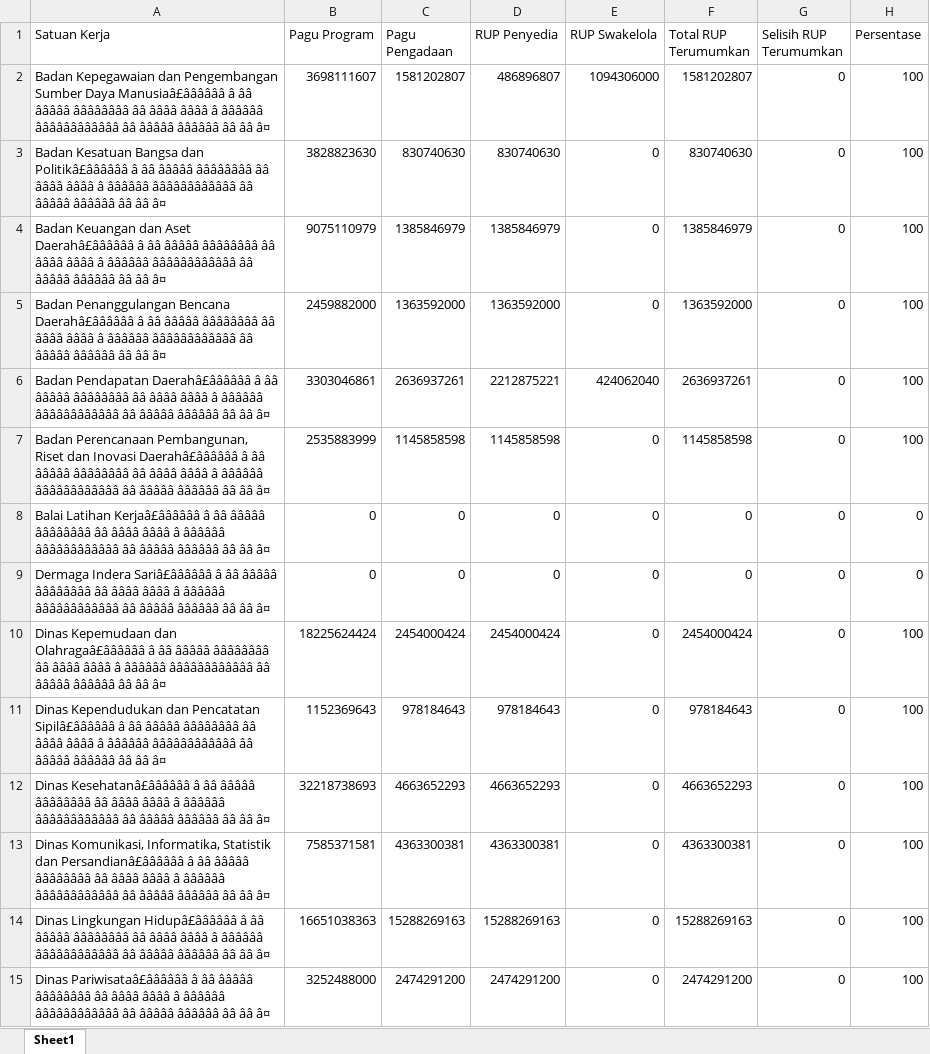
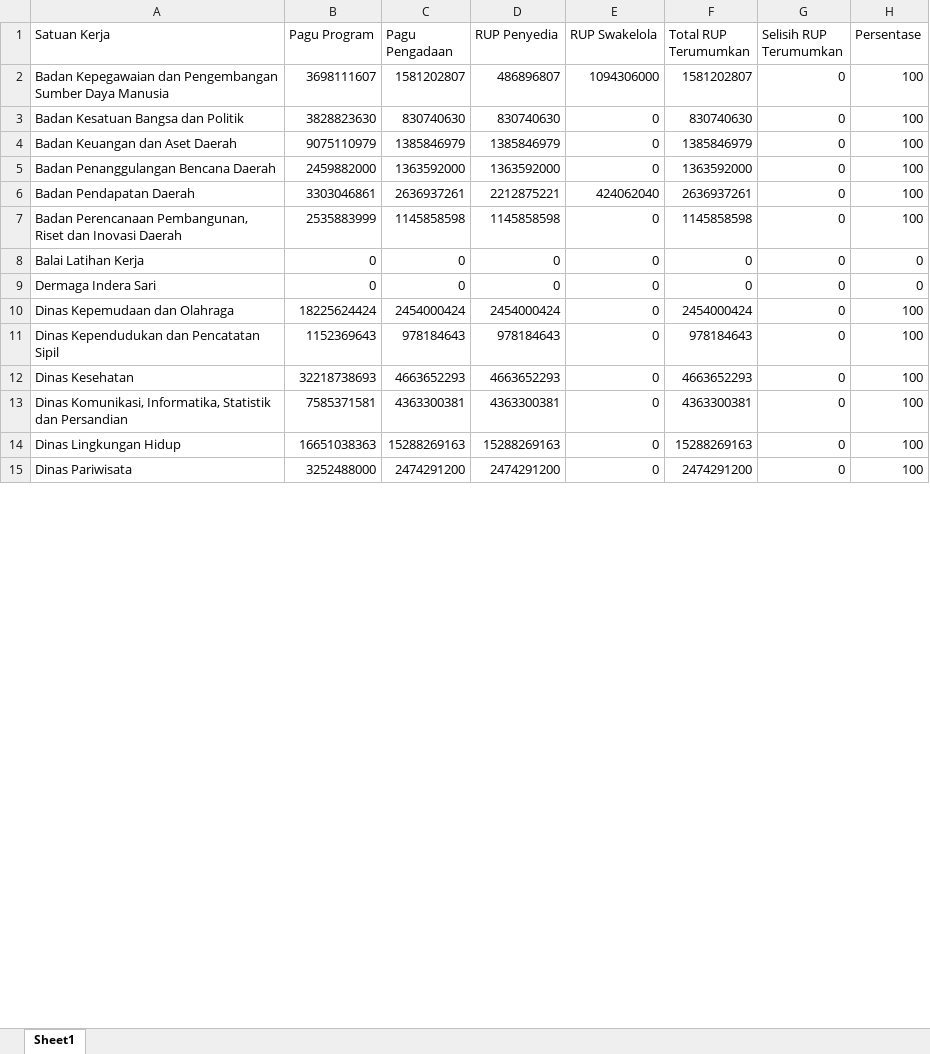
Before and after one commit to rizkipem-21/rup-2026-inaproc, an Excel workbook: output/Rekap RUP Tahun 2026 (2026-04-21) Legacy.xlsx, sheet Sheet1, drawn as a sheet; only a part is shown; values as stored, in another font and other column widths than the file's, no borders; the diff covers the shown part only; the diff names each change by its address in the sheet, - before the commit and + after, or states it on an @@ line.

```diff
--- a/output/Rekap RUP Tahun 2026 (2026-04-21) Legacy.xlsx (sheet Sheet1)
+++ b/output/Rekap RUP Tahun 2026 (2026-04-21) Legacy.xlsx (sheet Sheet1)
-A2 (Satuan Kerja): …Sumber Daya Manusiaâ£ââââââ â ââ âââââ ââââââââ ââ ââââ ââââ â ââââââ ââââââââââââ ââ âââââ ââââââ ââ ââ â¤
+A2 (Satuan Kerja): …Sumber Daya Manusia
-A3 (Satuan Kerja): …Bangsa dan Politikâ£ââââââ â ââ âââââ ââââââââ ââ ââââ ââââ â ââââââ ââââââââââââ ââ âââââ ââââââ ââ ââ â¤
+A3 (Satuan Kerja): …Bangsa dan Politik
-A4 (Satuan Kerja): …dan Aset Daerahâ£ââââââ â ââ âââââ ââââââââ ââ ââââ ââââ â ââââââ ââââââââââââ ââ âââââ ââââââ ââ ââ â¤
+A4 (Satuan Kerja): …dan Aset Daerah
-A5 (Satuan Kerja): …Penanggulangan Bencana Daerahâ£ââââââ â ââ âââââ ââââââââ ââ ââââ ââââ â ââââââ ââââââââââââ ââ âââââ ââââââ ââ ââ â¤
+A5 (Satuan Kerja): …Penanggulangan Bencana Daerah
-A6 (Satuan Kerja): Badan Pendapatan Daerahâ£ââââââ â ââ âââââ ââââââââ ââ ââââ ââââ â ââââââ ââââââââââââ ââ âââââ ââââââ ââ ââ â¤
+A6 (Satuan Kerja): Badan Pendapatan Daerah
-A7 (Satuan Kerja): …dan Inovasi Daerahâ£ââââââ â ââ âââââ ââââââââ ââ ââââ ââââ â ââââââ ââââââââââââ ââ âââââ ââââââ ââ ââ â¤
+A7 (Satuan Kerja): …dan Inovasi Daerah
-A8 (Satuan Kerja): Balai Latihan Kerjaâ£ââââââ â ââ âââââ ââââââââ ââ ââââ ââââ â ââââââ ââââââââââââ ââ âââââ ââââââ ââ ââ â¤
+A8 (Satuan Kerja): Balai Latihan Kerja
-A9 (Satuan Kerja): Dermaga Indera Sariâ£ââââââ â ââ âââââ ââââââââ ââ ââââ ââââ â ââââââ ââââââââââââ ââ âââââ ââââââ ââ ââ â¤
+A9 (Satuan Kerja): Dermaga Indera Sari
-A10 (Satuan Kerja): …Kepemudaan dan Olahragaâ£ââââââ â ââ âââââ ââââââââ ââ ââââ ââââ â ââââââ ââââââââââââ ââ âââââ ââââââ ââ ââ â¤
+A10 (Satuan Kerja): …Kepemudaan dan Olahraga
-A11 (Satuan Kerja): …dan Pencatatan Sipilâ£ââââââ â ââ âââââ ââââââââ ââ ââââ ââââ â ââââââ ââââââââââââ ââ âââââ ââââââ ââ ââ â¤
+A11 (Satuan Kerja): …dan Pencatatan Sipil
-A12 (Satuan Kerja): Dinas Kesehatanâ£ââââââ â ââ âââââ ââââââââ ââ ââââ ââââ â ââââââ ââââââââââââ ââ âââââ ââââââ ââ ââ â¤
+A12 (Satuan Kerja): Dinas Kesehatan
-A13 (Satuan Kerja): …Statistik dan Persandianâ£ââââââ â ââ âââââ ââââââââ ââ ââââ ââââ â ââââââ ââââââââââââ ââ âââââ ââââââ ââ ââ â¤
+A13 (Satuan Kerja): …Statistik dan Persandian
-A14 (Satuan Kerja): Dinas Lingkungan Hidupâ£ââââââ â ââ âââââ ââââââââ ââ ââââ ââââ â ââââââ ââââââââââââ ââ âââââ ââââââ ââ ââ â¤
+A14 (Satuan Kerja): Dinas Lingkungan Hidup
-A15 (Satuan Kerja): Dinas Pariwisataâ£ââââââ â ââ âââââ ââââââââ ââ ââââ ââââ â ââââââ ââââââââââââ ââ âââââ ââââââ ââ ââ â¤
+A15 (Satuan Kerja): Dinas Pariwisata
```
Also changed, not shown: 66 edited cells elsewhere in this sheet, 8 other files.
